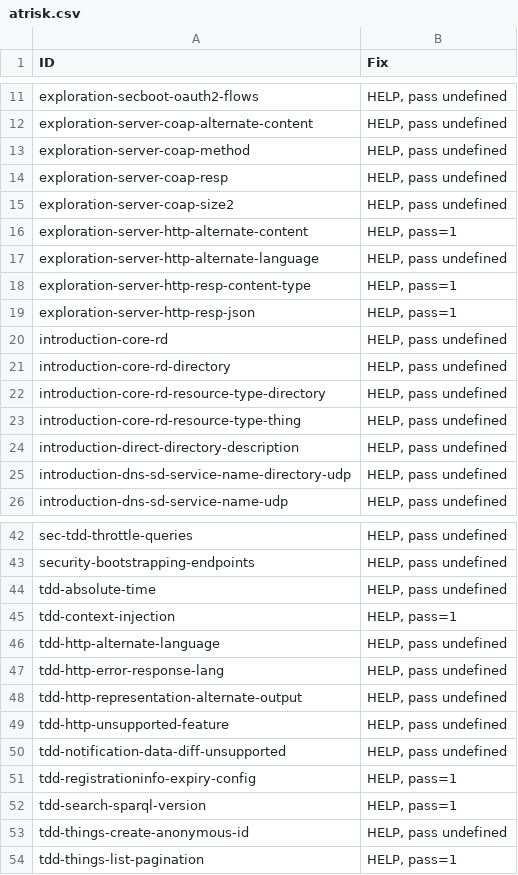
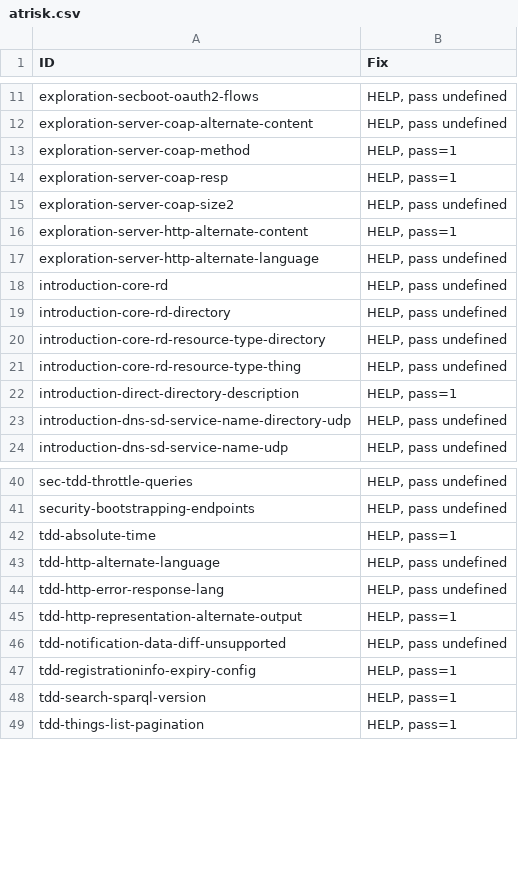
Before and after one commit to w3c/wot-discovery, a CSV file: testing/atrisk.csv, drawn as a sheet; only a part is shown, gaps mark what is left out; the diff covers the shown part only.

```diff
--- a/testing/atrisk.csv
+++ b/testing/atrisk.csv
@@ -12,4 +12,4 @@
 "exploration-server-coap-alternate-content","HELP, pass undefined"
-"exploration-server-coap-method","HELP, pass undefined"
-"exploration-server-coap-resp","HELP, pass undefined"
+"exploration-server-coap-method","HELP, pass=1"
+"exploration-server-coap-resp","HELP, pass=1"
 "exploration-server-coap-size2","HELP, pass undefined"
@@ -17,4 +17,2 @@
 "exploration-server-http-alternate-language","HELP, pass undefined"
-"exploration-server-http-resp-content-type","HELP, pass=1"
-"exploration-server-http-resp-json","HELP, pass=1"
 "introduction-core-rd","HELP, pass undefined"
@@ -23,3 +21,3 @@
 "introduction-core-rd-resource-type-thing","HELP, pass undefined"
-"introduction-direct-directory-description","HELP, pass undefined"
+"introduction-direct-directory-description","HELP, pass=1"
 "introduction-dns-sd-service-name-directory-udp","HELP, pass undefined"
@@ -43,8 +41,6 @@
 "security-bootstrapping-endpoints","HELP, pass undefined"
-"tdd-absolute-time","HELP, pass undefined"
-"tdd-context-injection","HELP, pass=1"
+"tdd-absolute-time","HELP, pass=1"
 "tdd-http-alternate-language","HELP, pass undefined"
 "tdd-http-error-response-lang","HELP, pass undefined"
-"tdd-http-representation-alternate-output","HELP, pass undefined"
-"tdd-http-unsupported-feature","HELP, pass undefined"
+"tdd-http-representation-alternate-output","HELP, pass=1"
 "tdd-notification-data-diff-unsupported","HELP, pass undefined"
@@ -52,3 +48,2 @@
 "tdd-search-sparql-version","HELP, pass=1"
-"tdd-things-create-anonymous-id","HELP, pass undefined"
 "tdd-things-list-pagination","HELP, pass=1"
```
Also changed, not shown: 1 removed row and 1 edited cell elsewhere in this file, testing/inputs/atrisk.csv, 2 other files.
